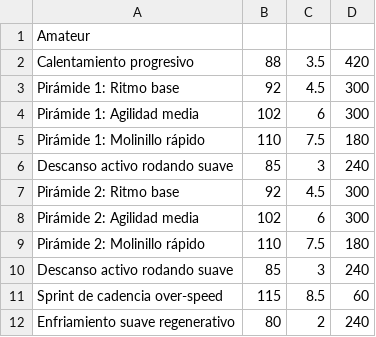
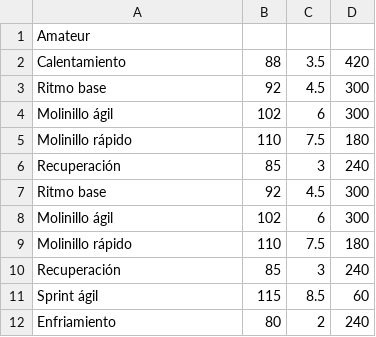
Before and after one commit to yeriel/paincave, a CSV file: planes/agilidad_cadencia/amateur.csv, drawn as a sheet.

```diff
--- a/planes/agilidad_cadencia/amateur.csv
+++ b/planes/agilidad_cadencia/amateur.csv
@@ -1,12 +1,12 @@
 Amateur
-Calentamiento progresivo, 88, 3.5, 420
-Pirámide 1: Ritmo base, 92, 4.5, 300
-Pirámide 1: Agilidad media, 102, 6, 300
-Pirámide 1: Molinillo rápido, 110, 7.5, 180
-Descanso activo rodando suave, 85, 3, 240
-Pirámide 2: Ritmo base, 92, 4.5, 300
-Pirámide 2: Agilidad media, 102, 6, 300
-Pirámide 2: Molinillo rápido, 110, 7.5, 180
-Descanso activo rodando suave, 85, 3, 240
-Sprint de cadencia over-speed, 115, 8.5, 60
-Enfriamiento suave regenerativo, 80, 2, 240
+Calentamiento, 88, 3.5, 420
+Ritmo base, 92, 4.5, 300
+Molinillo ágil, 102, 6, 300
+Molinillo rápido, 110, 7.5, 180
+Recuperación, 85, 3, 240
+Ritmo base, 92, 4.5, 300
+Molinillo ágil, 102, 6, 300
+Molinillo rápido, 110, 7.5, 180
+Recuperación, 85, 3, 240
+Sprint ágil, 115, 8.5, 60
+Enfriamiento, 80, 2, 240
```
Also changed, not shown: planes/escalada_fuerza/amateur.csv, planes/hiit_spinning/amateur.csv, 29 other files.
